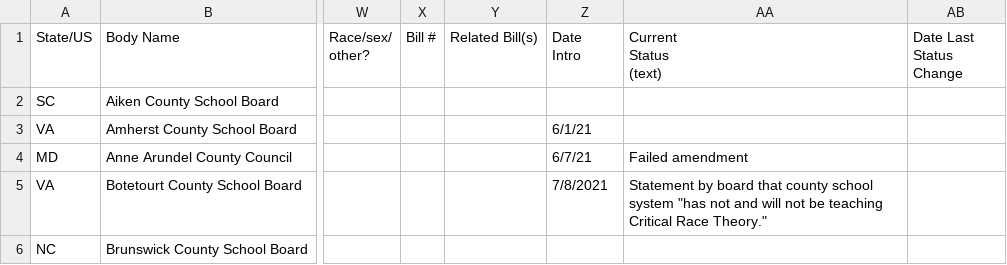
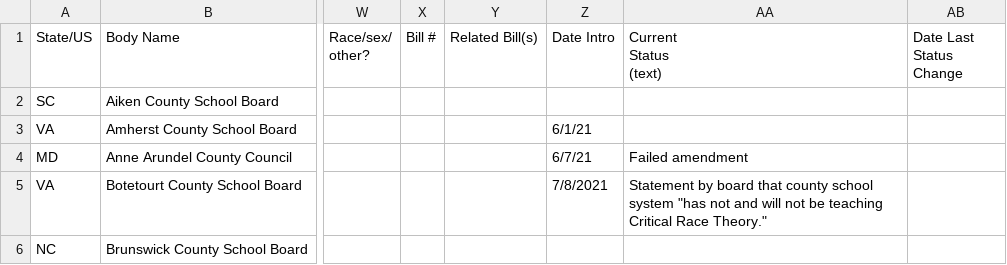
Before and after one commit to Hyperobjekt/crs, a CSV file: data/CRS_Test_Data.csv, drawn as a sheet; only a part is shown, gaps mark what is left out; ↵ is a line break in a cell; the diff names each change by its address in the sheet, - before the commit and + after, or states it on an @@ line.

Commit message:
feat(table): add filtering

```diff
--- a/data/CRS_Test_Data.csv
+++ b/data/CRS_Test_Data.csv
-Z1: Date ↵ Intro
+Z1: Date Intro
```
Also changed, not shown: 9 other files.
